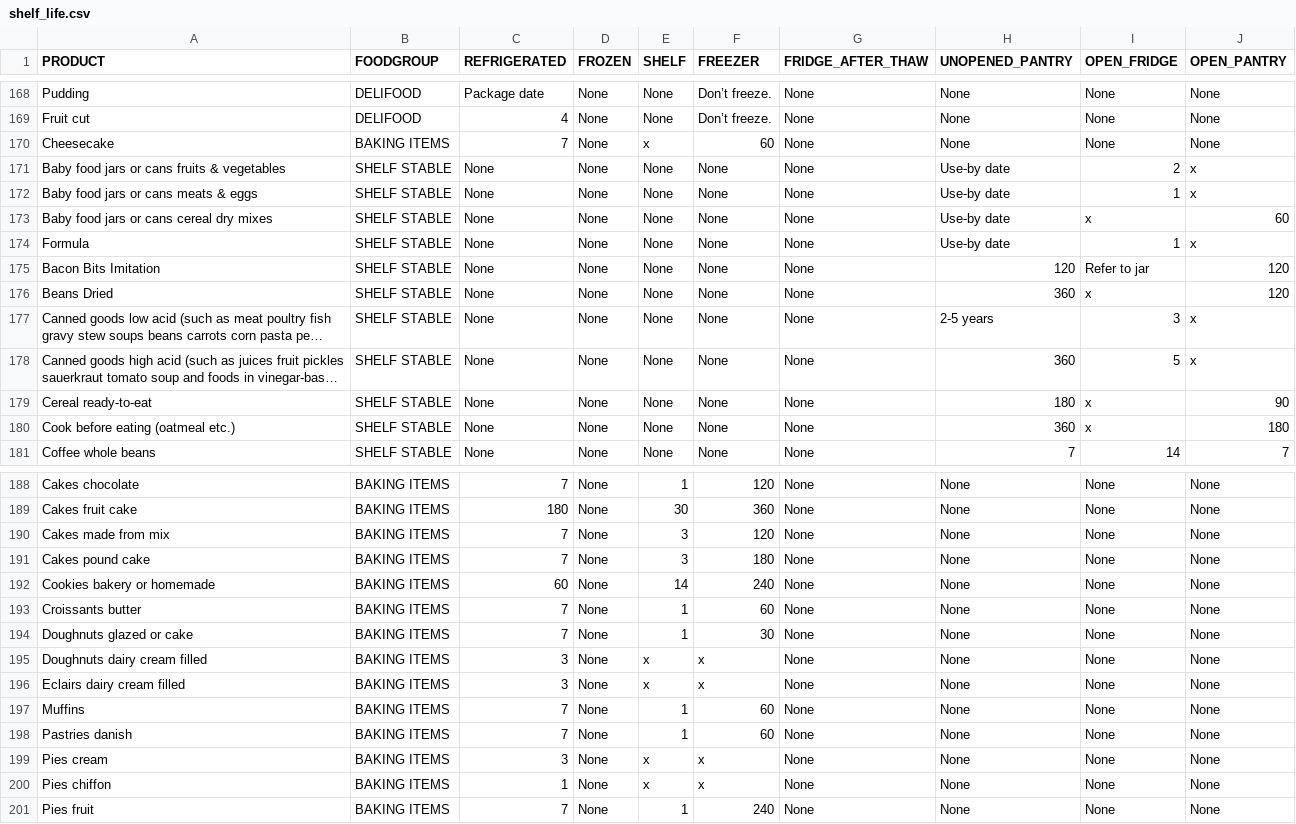
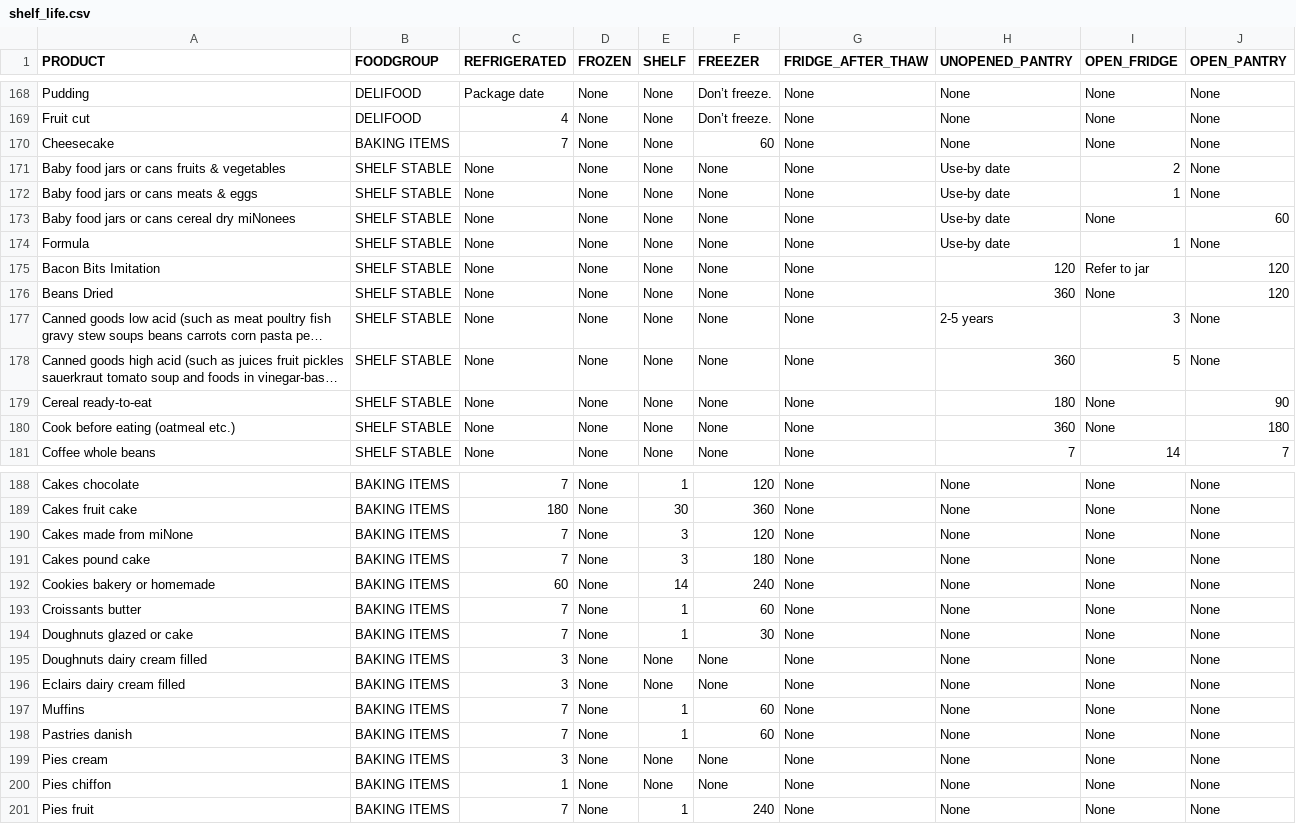
Before and after one commit to lwneumann/CS580-HCI-FoodStorage, a CSV file: FoodLife/shelf_life.csv, drawn as a sheet; only a part is shown, gaps mark what is left out; long unchanged cells end in …; the diff covers the shown part only; the diff names each change by its address in the sheet, - before the commit and + after, or states it on an @@ line.

```diff
--- a/FoodLife/shelf_life.csv
+++ b/FoodLife/shelf_life.csv
-E170 (SHELF): x
+E170 (SHELF): None
-J171:J172 (OPEN_PANTRY): x
+J171:J172 (OPEN_PANTRY): None
-A173 (PRODUCT): Baby food jars or cans cereal dry mixes
+A173 (PRODUCT): Baby food jars or cans cereal dry miNonees
-I173 (OPEN_FRIDGE): x
+I173 (OPEN_FRIDGE): None
-J174 (OPEN_PANTRY): x
+J174 (OPEN_PANTRY): None
-I176 (OPEN_FRIDGE): x
+I176 (OPEN_FRIDGE): None
-J177:J178 (OPEN_PANTRY): x
+J177:J178 (OPEN_PANTRY): None
-I179:I180 (OPEN_FRIDGE): x
+I179:I180 (OPEN_FRIDGE): None
-A190 (PRODUCT): Cakes made from mix
+A190 (PRODUCT): Cakes made from miNone
-E195:E196 (SHELF): x
+E195:E196 (SHELF): None
-F195:F196 (FREEZER): x
+F195:F196 (FREEZER): None
-E199:E200 (SHELF): x
+E199:E200 (SHELF): None
-F199:F200 (FREEZER): x
+F199:F200 (FREEZER): None
```
Also changed, not shown: 28 edited cells elsewhere in this file, 10 other files.
